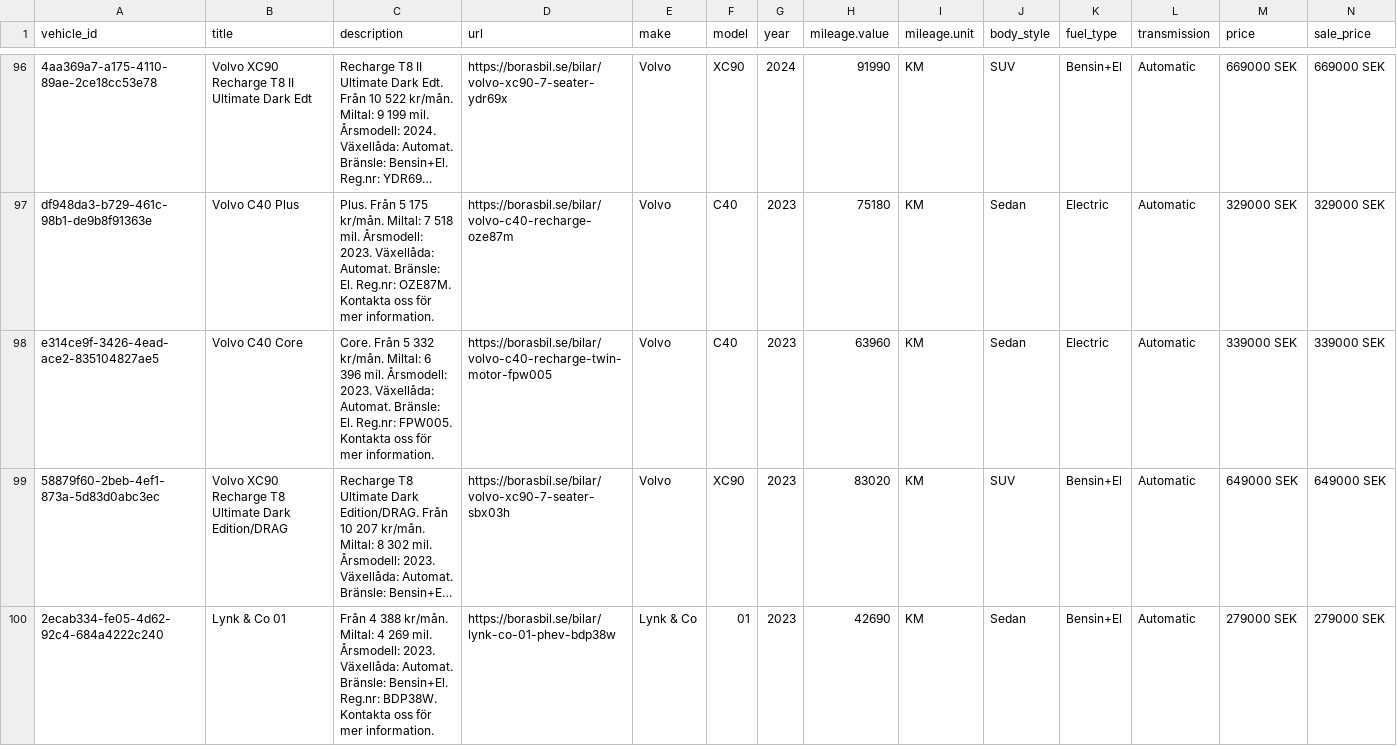
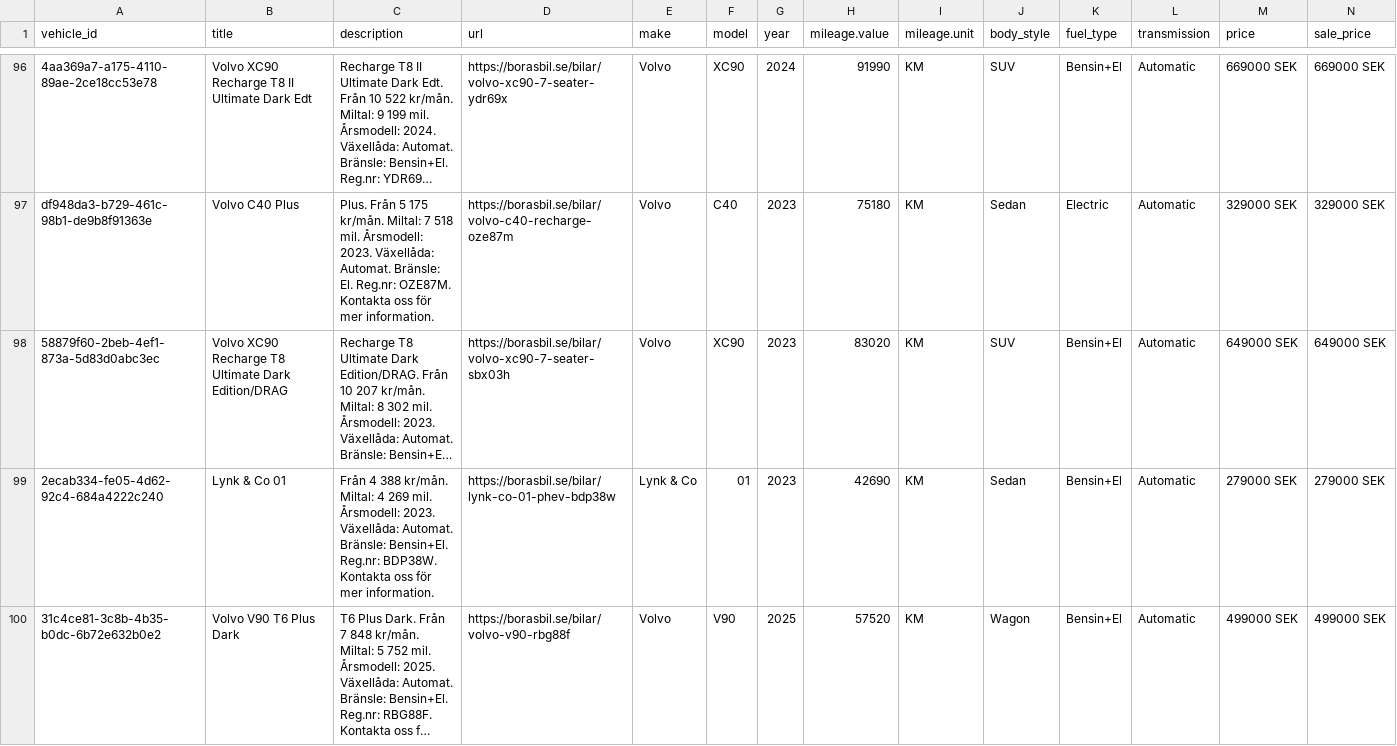
Before and after one commit to Milad-vivamedia/borasbil-facebook-feed, a CSV file: feed.csv, drawn as a sheet; only a part is shown, gaps mark what is left out; the shorter side is filled out with more unchanged rows; long unchanged cells end in …; rows hold the shown columns only; the diff covers the shown part only; the diff names each change by its address in the sheet, - before the commit and + after, or states it on an @@ line.

Commit message:
Update feed 636b492ede17f28a9ce0ffe93aae6695e222b00f

```diff
--- a/feed.csv
+++ b/feed.csv
-row 98: e314ce9f-3426-4ead-ace2-835104827ae5 | Volvo C40 Core | Core. Från 5 332 kr/mån. Miltal: 6 396 mil. Årsmodell: 2023. Växellåda: Automat. Bränsle: El. Reg.nr: FPW005. Kontakta oss för mer information. | https://borasbil.se/bilar/volvo-c40-recharge-twin-motor-fpw005 | Volvo | C40 | 2023 | 63960 | KM | Sedan | Electric | Automatic | 339000 SEK | 339000 SEK
```
Also changed, not shown: 1 removed row elsewhere in this file, 2 other files.
